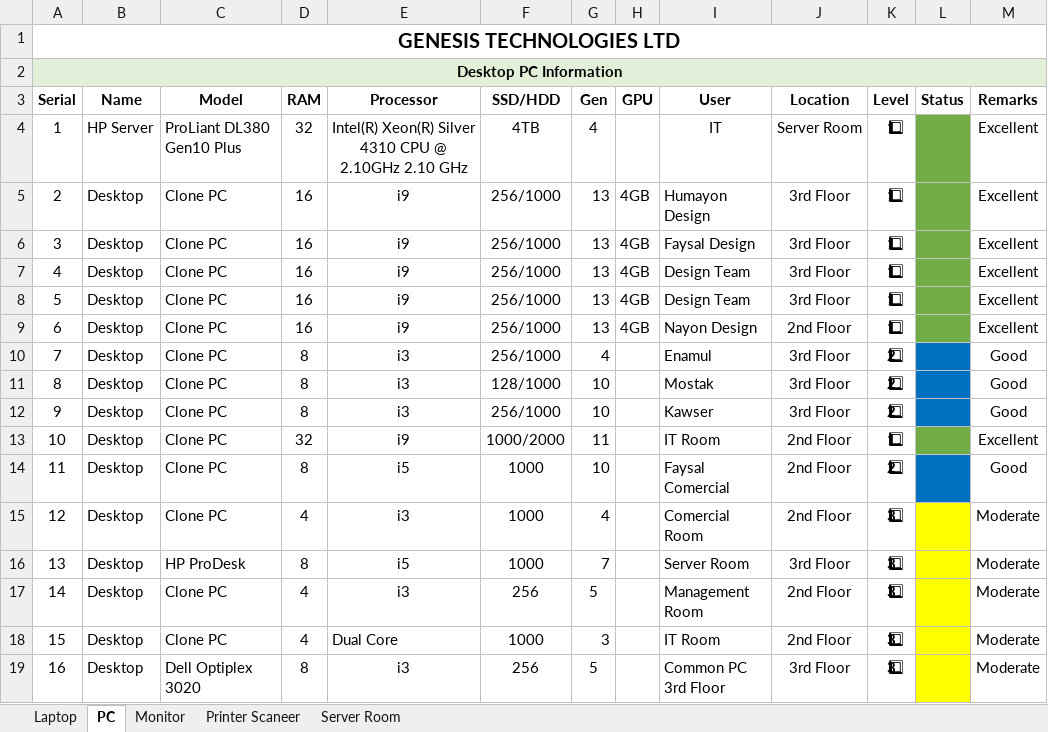
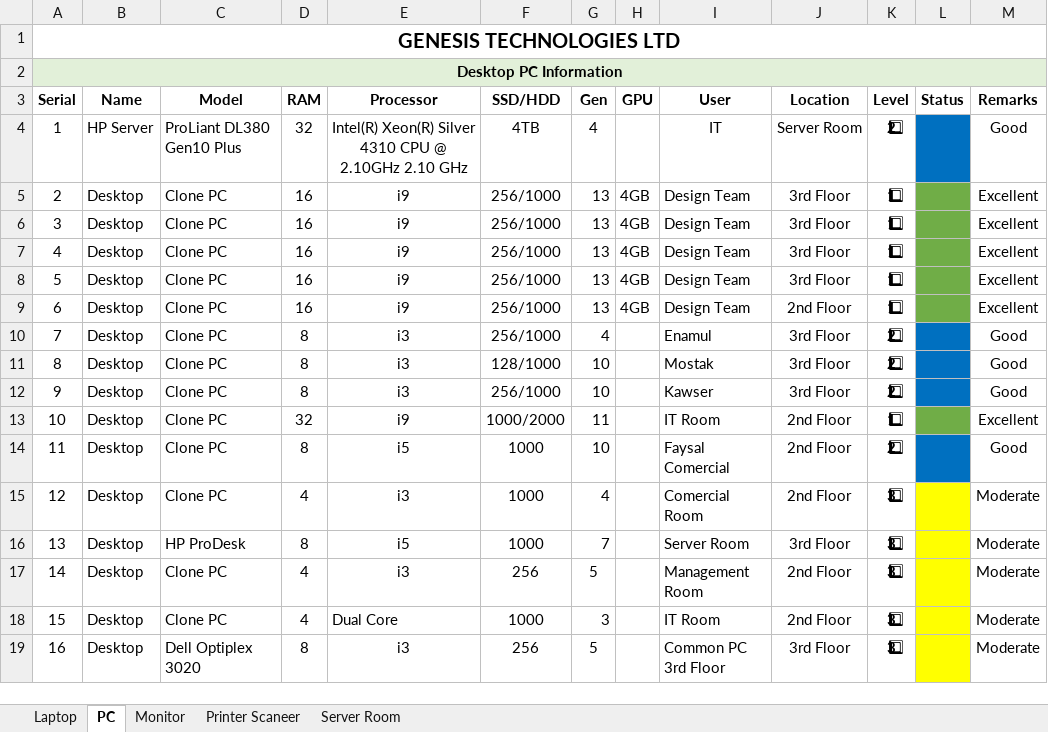
Before and after one commit to gtlfilesbd-droid/IT, an Excel workbook: GTL IT Equipment Information 22 Jan 2026.xlsx, sheet PC, drawn as a sheet; values as stored, in another font and other column widths than the file's, no borders; the diff names each change by its address in the sheet, - before the commit and + after, or states it on an @@ line.

```diff
--- a/GTL IT Equipment Information 22 Jan 2026.xlsx (sheet PC)
+++ b/GTL IT Equipment Information 22 Jan 2026.xlsx (sheet PC)
-K4 (Level): 1⃣
+K4 (Level): 2⃣
-L4 fill: #70AD47
+L4 fill: #0070C0
-M4 (Remarks): Excellent
+M4 (Remarks): Good
-I5 (User): Humayon Design
+I5 (User): Design Team
-I6 (User): Faysal Design
+I6 (User): Design Team
-I9 (User): Nayon Design
+I9 (User): Design Team
```
Also changed, not shown: index_report_export.xlsx, 6 other files.
